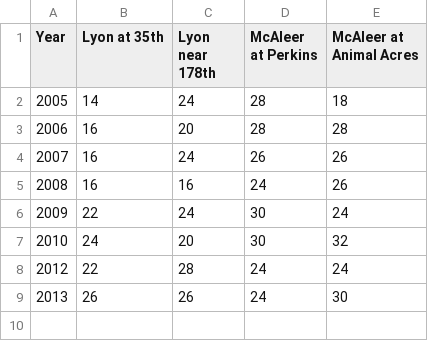
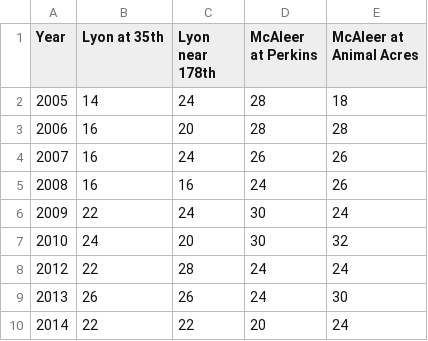
Before and after one commit to skidad/lfpstreamkeepers, a CSV file: LFPStreamKeepersData/inst/extdata/BIBI/bibiSummaryData.csv, drawn as a sheet; the diff names each change by its address in the sheet, - before the commit and + after, or states it on an @@ line.

Commit message:
Updated bibiSummaryData.csv

```diff
--- a/LFPStreamKeepersData/inst/extdata/BIBI/bibiSummaryData.csv
+++ b/LFPStreamKeepersData/inst/extdata/BIBI/bibiSummaryData.csv
+row 10: 2014 | 22 | 22 | 20 | 24
```
Also changed, not shown: 3 other files.
